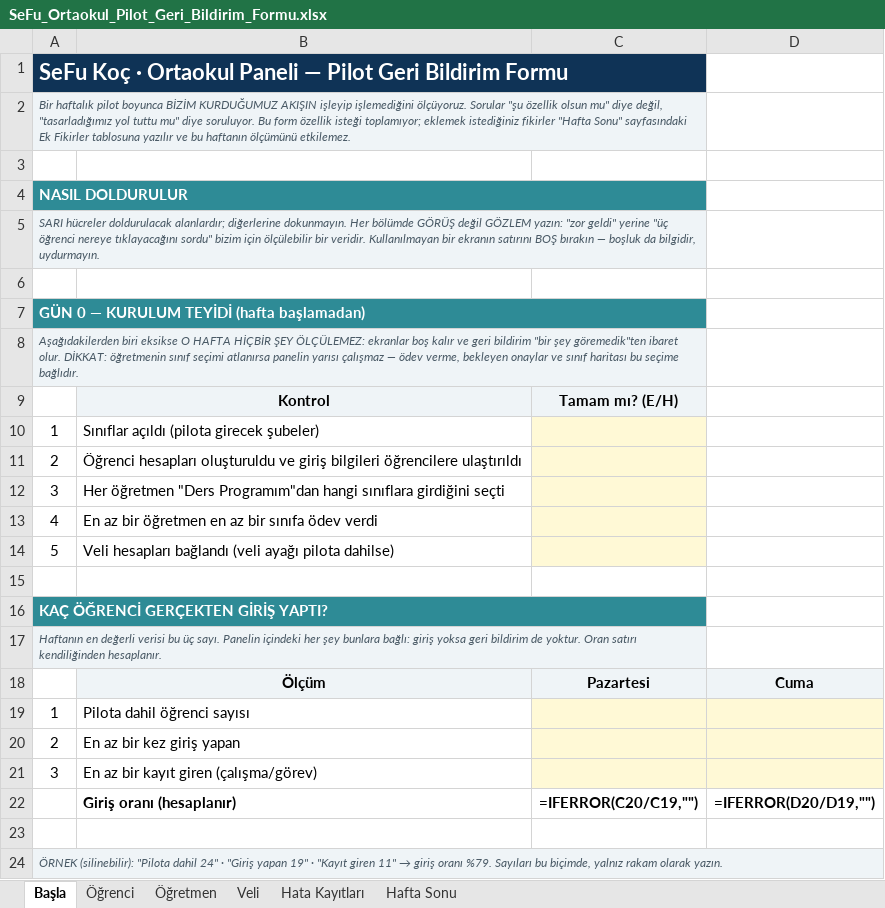
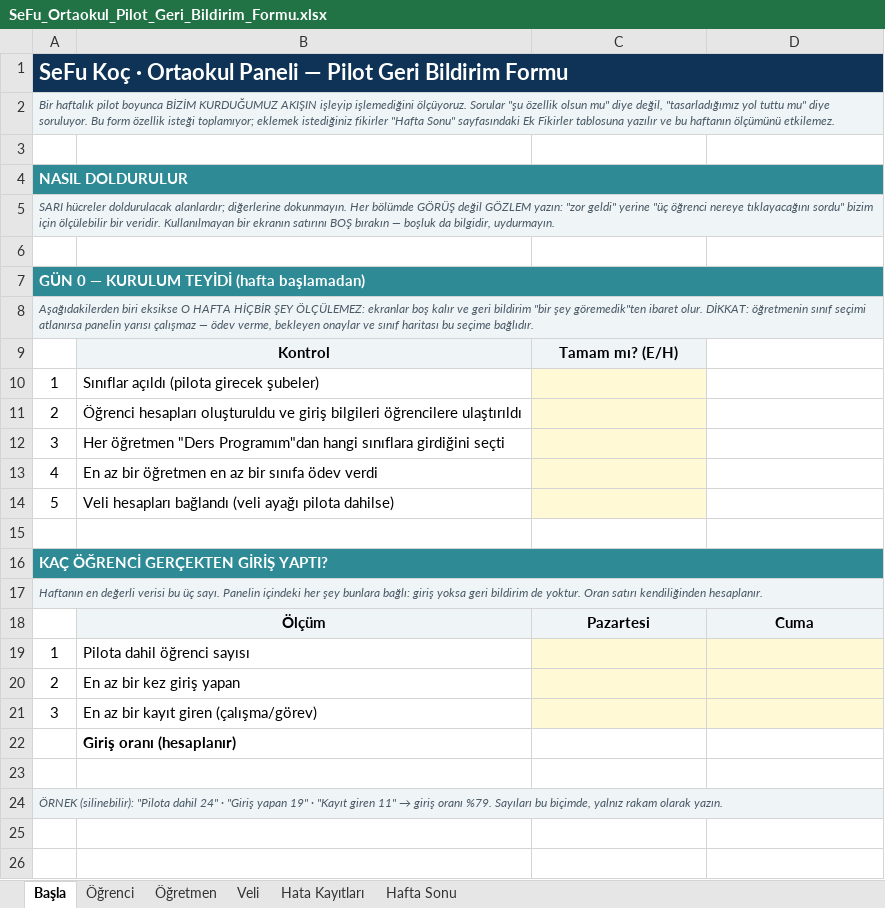
Before and after one commit to SGEducoach/sf-educoach, an Excel workbook: ortaokul/SeFu_Ortaokul_Pilot_Geri_Bildirim_Formu.xlsx, sheet Başla, drawn as a sheet; values as stored, in another font and other column widths than the file's, no borders; formulas without a stored value are shown as written; removed rows and columns are numbered as before the commit, all else as after; the diff names each change by its address in the sheet, - before the commit and + after, or states it on an @@ line.

```diff
--- a/ortaokul/SeFu_Ortaokul_Pilot_Geri_Bildirim_Formu.xlsx (sheet Başla)
+++ b/ortaokul/SeFu_Ortaokul_Pilot_Geri_Bildirim_Formu.xlsx (sheet Başla)
-A1:C1 merged
+A1:D1 merged
-B1:D1 fill: none
+B1:D1 fill: #0F3356
-A2:C2 merged
+A2:D2 merged
-B2:D2 fill: none
+B2:D2 fill: #EFF4F7
-A4:C4 merged
+A4:D4 merged
-B4:D4 fill: none
+B4:D4 fill: #2E8B96
-A5:C5 merged
+A5:D5 merged
-B5:D5 fill: none
+B5:D5 fill: #EFF4F7
-A7:C7 merged
+A7:D7 merged
-B7:D7 fill: none
+B7:D7 fill: #2E8B96
-A8:C8 merged
+A8:D8 merged
-B8:D8 fill: none
+B8:D8 fill: #EFF4F7
-A16:C16 merged
+A16:D16 merged
-B16:D16 fill: none
+B16:D16 fill: #2E8B96
-A17:C17 merged
+A17:D17 merged
-B17:D17 fill: none
+B17:D17 fill: #EFF4F7
-row 22:  | Giriş oranı (hesaplanır) | =IFERROR(C20/C19,"") | =IFERROR(D20/D19,"")
+row 22:  | Giriş oranı (hesaplanır)
-B24:D24 fill: none
+B24:D24 fill: #EFF4F7
```
Also changed, not shown: sheet Hata Kayıtları, sheet Öğrenci, sheet Öğretmen, sheet Hafta Sonu, sheet Veli.
